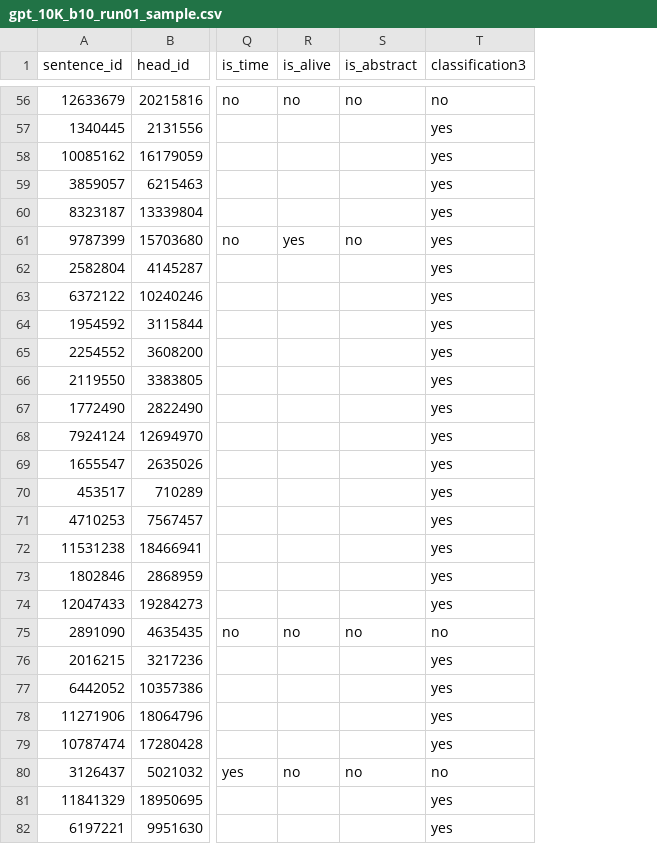
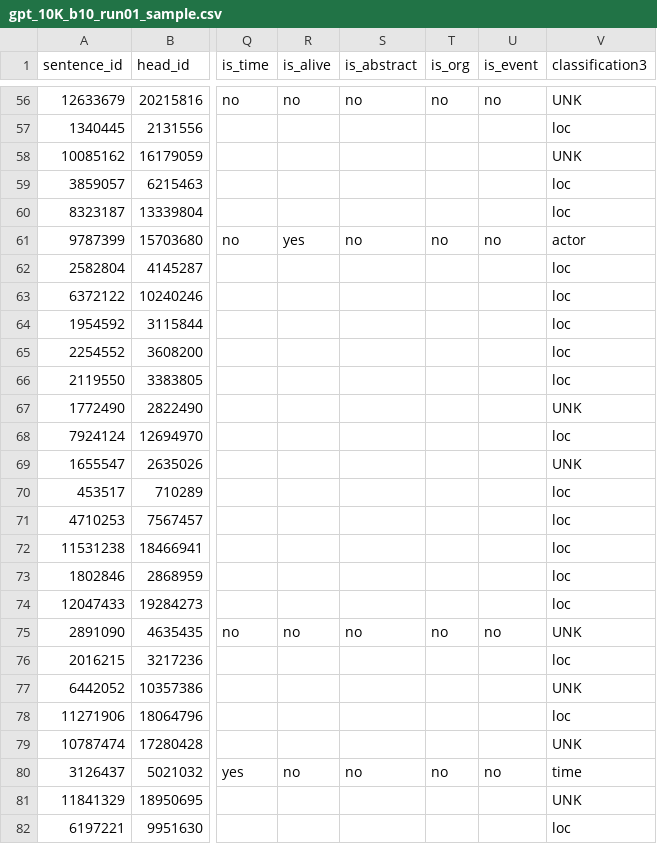
Before and after one commit to estnltk/syntax_experiments, a CSV file: verb_dependents/oblique_phrases/results/n80_examples_large_v01/gpt_v03/gpt_10K_b10_run01_sample.csv, drawn as a sheet; only a part is shown, gaps mark what is left out; addresses are those after the commit; the diff covers the shown part only; the diff names each change by its address in the sheet, - before the commit and + after, or states it on an @@ line.

```diff
--- a/verb_dependents/oblique_phrases/results/n80_examples_large_v01/gpt_v03/gpt_10K_b10_run01_sample.csv
+++ b/verb_dependents/oblique_phrases/results/n80_examples_large_v01/gpt_v03/gpt_10K_b10_run01_sample.csv
+column T (is_org), rows 56-80: no |  |  |  |  | no |  |  |  |  |  |  |  |  |  |  |  |  |  | no |  |  |  |  | no
+column U (is_event), rows 56-80: no |  |  |  |  | no |  |  |  |  |  |  |  |  |  |  |  |  |  | no |  |  |  |  | no
-V56 (classification3): no
+V56 (classification3): UNK
-V57 (classification3): yes
+V57 (classification3): loc
-V58 (classification3): yes
+V58 (classification3): UNK
-V59:V60 (classification3): yes
+V59:V60 (classification3): loc
-V61 (classification3): yes
+V61 (classification3): actor
-V62:V66 (classification3): yes
+V62:V66 (classification3): loc
-V67 (classification3): yes
+V67 (classification3): UNK
-V68 (classification3): yes
+V68 (classification3): loc
-V69 (classification3): yes
+V69 (classification3): UNK
-V70:V74 (classification3): yes
+V70:V74 (classification3): loc
-V75 (classification3): no
+V75 (classification3): UNK
-V76 (classification3): yes
+V76 (classification3): loc
-V77 (classification3): yes
+V77 (classification3): UNK
-V78 (classification3): yes
+V78 (classification3): loc
-V79 (classification3): yes
+V79 (classification3): UNK
-V80 (classification3): no
+V80 (classification3): time
-V81 (classification3): yes
+V81 (classification3): UNK
-V82 (classification3): yes
+V82 (classification3): loc
```
Also changed, not shown: 73 edited cells elsewhere in this file, 4 other files.
